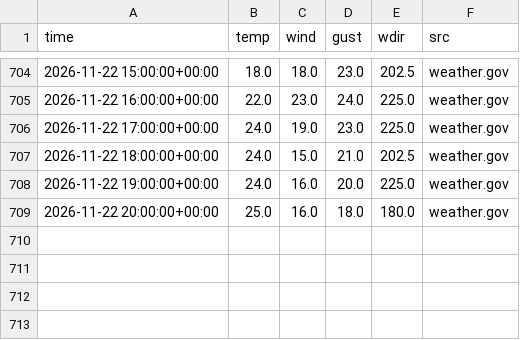
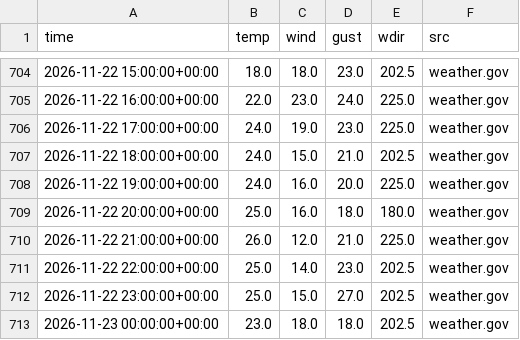
Before and after one commit to jmstrnthl/AvyWeatherReport, a CSV file: data/obs_EMPUT.csv, drawn as a sheet; only a part is shown, gaps mark what is left out.

```diff
--- a/data/obs_EMPUT.csv
+++ b/data/obs_EMPUT.csv
@@ -709 +709,5 @@ time,temp,wind,gust,wdir,src
 2026-11-22 20:00:00+00:00,25.0,16.0,18.0,180.0,weather.gov
+2026-11-22 21:00:00+00:00,26.0,12.0,21.0,225.0,weather.gov
+2026-11-22 22:00:00+00:00,25.0,14.0,23.0,202.5,weather.gov
+2026-11-22 23:00:00+00:00,25.0,15.0,27.0,202.5,weather.gov
+2026-11-23 00:00:00+00:00,23.0,18.0,18.0,202.5,weather.gov
```
Also changed, not shown: data/obs_ALT.csv, data/obs_AMB.csv, 4 other files.
